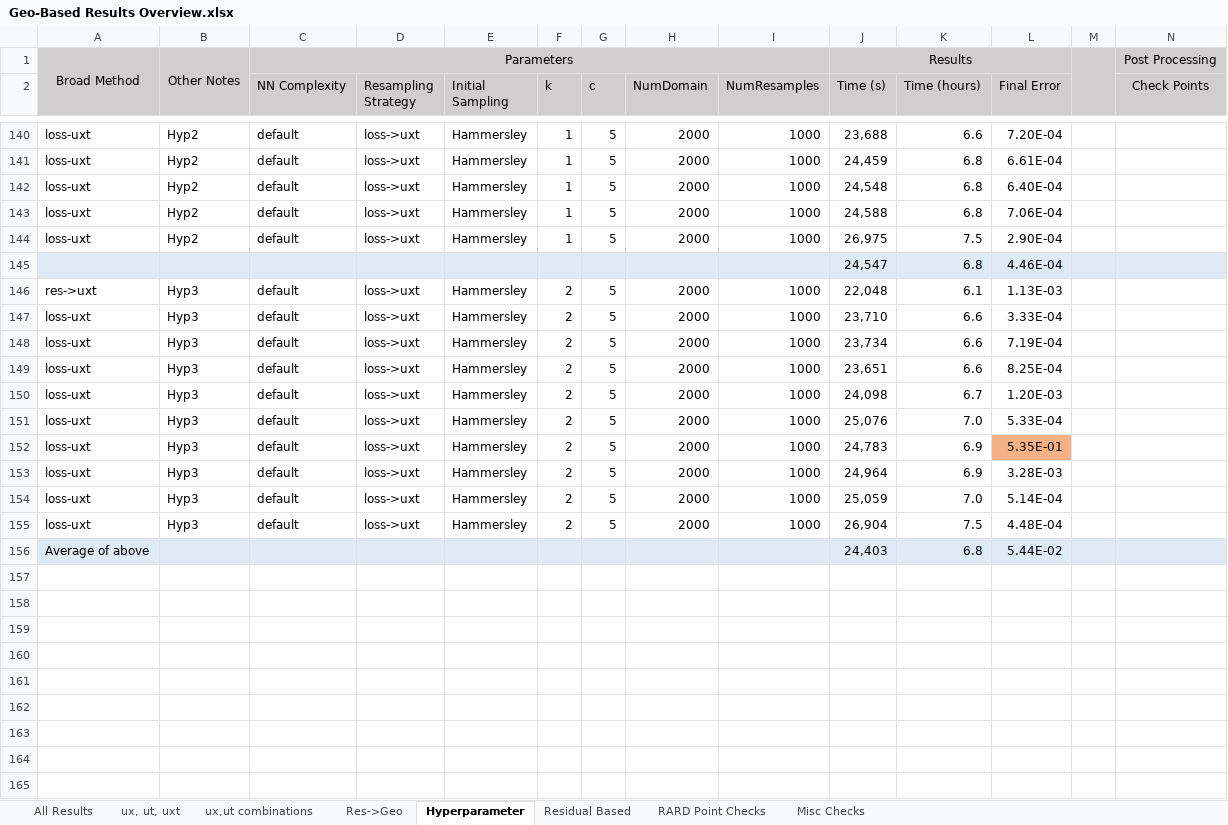
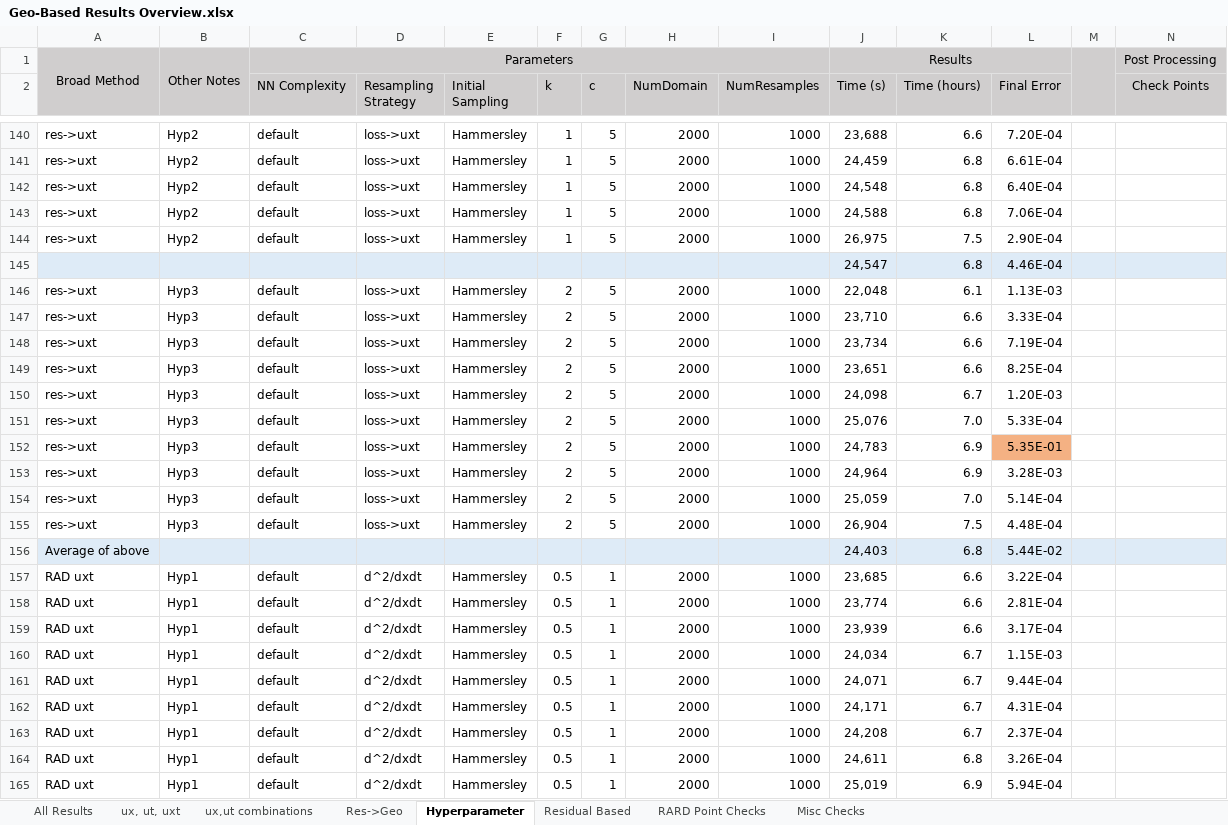
Before and after one commit to JLFlorido/pinn-sampling, an Excel workbook: results/spreadsheets/Geo-Based Results Overview.xlsx, sheet Hyperparameter, drawn as a sheet; only a part is shown, gaps mark what is left out; values as stored, in another font and other column widths than the file's, no borders; rows hold the shown columns only; the diff covers the shown part only; the diff names each change by its address in the sheet, - before the commit and + after, or states it on an @@ line.

```diff
--- a/results/spreadsheets/Geo-Based Results Overview.xlsx (sheet Hyperparameter)
+++ b/results/spreadsheets/Geo-Based Results Overview.xlsx (sheet Hyperparameter)
-A140:A144: loss-uxt
+A140:A144: res->uxt
-A147:A155: loss-uxt
+A147:A155: res->uxt
+row 157: RAD uxt | Hyp1 | default | d^2/dxdt | Hammersley | 0.5 | 1 | 2000 | 1000 | 23,685 | 6.6 | 3.22E-04
+row 158: RAD uxt | Hyp1 | default | d^2/dxdt | Hammersley | 0.5 | 1 | 2000 | 1000 | 23,774 | 6.6 | 2.81E-04
+row 159: RAD uxt | Hyp1 | default | d^2/dxdt | Hammersley | 0.5 | 1 | 2000 | 1000 | 23,939 | 6.6 | 3.17E-04
+row 160: RAD uxt | Hyp1 | default | d^2/dxdt | Hammersley | 0.5 | 1 | 2000 | 1000 | 24,034 | 6.7 | 1.15E-03
+row 161: RAD uxt | Hyp1 | default | d^2/dxdt | Hammersley | 0.5 | 1 | 2000 | 1000 | 24,071 | 6.7 | 9.44E-04
+row 162: RAD uxt | Hyp1 | default | d^2/dxdt | Hammersley | 0.5 | 1 | 2000 | 1000 | 24,171 | 6.7 | 4.31E-04
+row 163: RAD uxt | Hyp1 | default | d^2/dxdt | Hammersley | 0.5 | 1 | 2000 | 1000 | 24,208 | 6.7 | 2.37E-04
+row 164: RAD uxt | Hyp1 | default | d^2/dxdt | Hammersley | 0.5 | 1 | 2000 | 1000 | 24,611 | 6.8 | 3.26E-04
+row 165: RAD uxt | Hyp1 | default | d^2/dxdt | Hammersley | 0.5 | 1 | 2000 | 1000 | 25,019 | 6.9 | 5.94E-04
```
Also changed, not shown: 24 added rows, 34 edited cells and cell formats elsewhere in this sheet, charts or pictures, results/spreadsheets/losses_test.xlsx, 1 other file.
